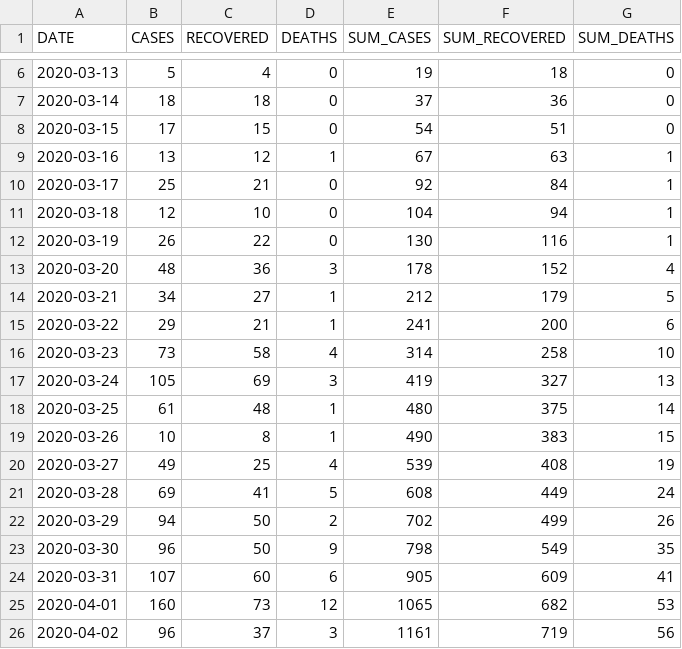
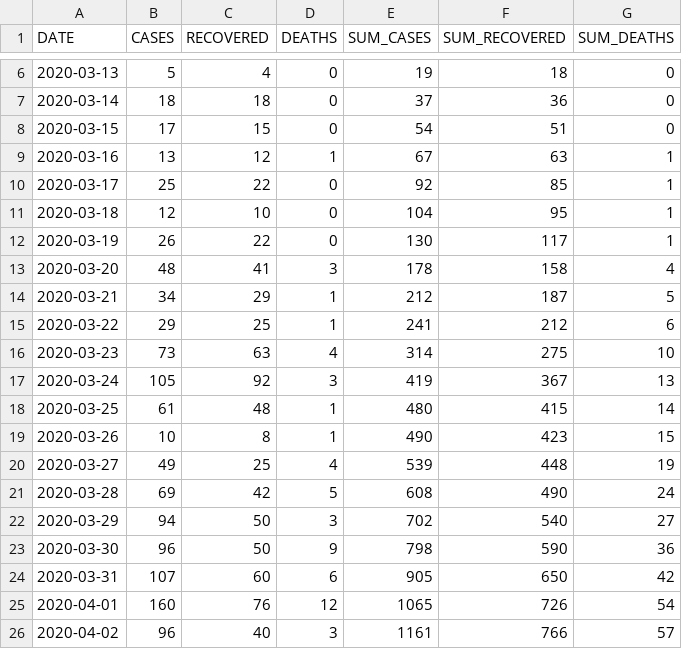
Before and after one commit to yammadev/col-covid-19, a CSV file: data/csv/timeline.csv, drawn as a sheet; only a part is shown, gaps mark what is left out; the diff covers the shown part only.

```diff
--- a/data/csv/timeline.csv
+++ b/data/csv/timeline.csv
@@ -9,18 +9,18 @@ DATE,CASES,RECOVERED,DEATHS,SUM_CASES,SUM_RECOVERED,SUM_DEATHS
 2020-03-16,13,12,1,67,63,1
-2020-03-17,25,21,0,92,84,1
-2020-03-18,12,10,0,104,94,1
-2020-03-19,26,22,0,130,116,1
-2020-03-20,48,36,3,178,152,4
-2020-03-21,34,27,1,212,179,5
-2020-03-22,29,21,1,241,200,6
-2020-03-23,73,58,4,314,258,10
-2020-03-24,105,69,3,419,327,13
-2020-03-25,61,48,1,480,375,14
-2020-03-26,10,8,1,490,383,15
-2020-03-27,49,25,4,539,408,19
-2020-03-28,69,41,5,608,449,24
-2020-03-29,94,50,2,702,499,26
-2020-03-30,96,50,9,798,549,35
-2020-03-31,107,60,6,905,609,41
-2020-04-01,160,73,12,1065,682,53
-2020-04-02,96,37,3,1161,719,56
+2020-03-17,25,22,0,92,85,1
+2020-03-18,12,10,0,104,95,1
+2020-03-19,26,22,0,130,117,1
+2020-03-20,48,41,3,178,158,4
+2020-03-21,34,29,1,212,187,5
+2020-03-22,29,25,1,241,212,6
+2020-03-23,73,63,4,314,275,10
+2020-03-24,105,92,3,419,367,13
+2020-03-25,61,48,1,480,415,14
+2020-03-26,10,8,1,490,423,15
+2020-03-27,49,25,4,539,448,19
+2020-03-28,69,42,5,608,490,24
+2020-03-29,94,50,3,702,540,27
+2020-03-30,96,50,9,798,590,36
+2020-03-31,107,60,6,905,650,42
+2020-04-01,160,76,12,1065,726,54
+2020-04-02,96,40,3,1161,766,57
```
Also changed, not shown: 1 added row and 56 edited cells elsewhere in this file, data/csv/cases_per_origin.csv, data/csv/statistics.csv, 22 other files.
